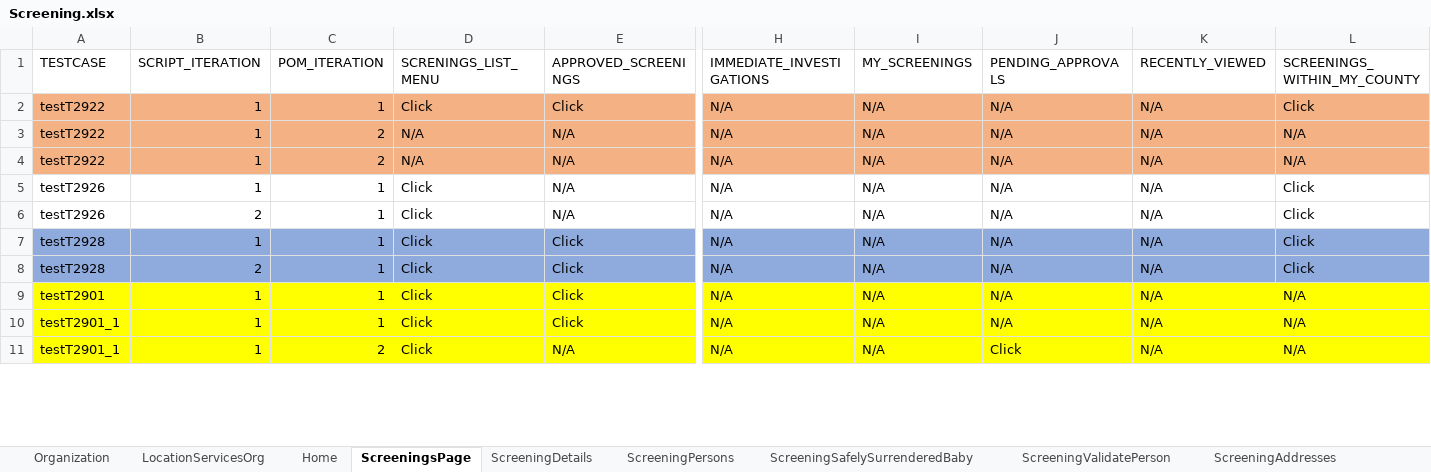
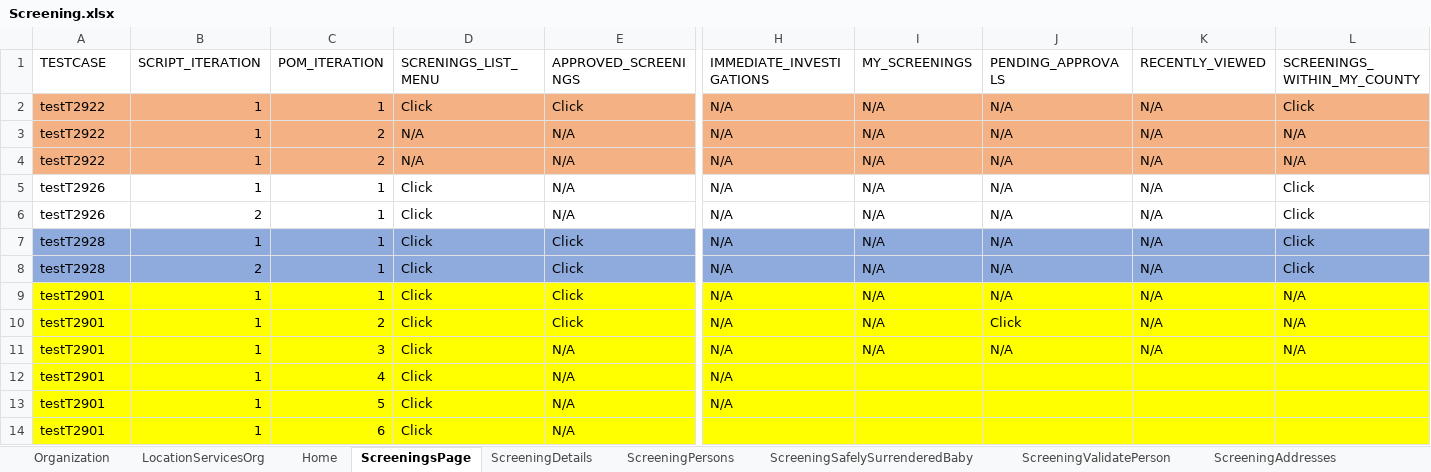
Before and after one commit to priya-singh4/POMExcelData, an Excel workbook: Screening.xlsx, sheet ScreeningsPage, drawn as a sheet; only a part is shown, gaps mark what is left out; values as stored, in another font and other column widths than the file's, no borders; removed rows and columns are numbered as before the commit, all else as after; rows hold the shown columns only; the diff covers the shown part only; the diff names each change by its address in the sheet, - before the commit and + after, or states it on an @@ line.

```diff
--- a/Screening.xlsx (sheet ScreeningsPage)
+++ b/Screening.xlsx (sheet ScreeningsPage)
-A10 (TESTCASE): testT2901_1
+A10 (TESTCASE): testT2901
-C10 (POM_ITERATION): 1
+C10 (POM_ITERATION): 2
-J10 (PENDING_APPROVALS): N/A
+J10 (PENDING_APPROVALS): Click
-row 11: testT2901_1 | 1 | 2 | Click | N/A | N/A | N/A | Click | N/A | N/A
+row 11: testT2901 | 1 | 3 | Click | N/A | N/A | N/A | N/A | N/A | N/A
+row 12: testT2901 | 1 | 4 | Click | N/A | N/A
+row 13: testT2901 | 1 | 5 | Click | N/A | N/A
+row 14: testT2901 | 1 | 6 | Click | N/A
```
Also changed, not shown: 4 added rows, 6 edited cells and cell formats elsewhere in this sheet, sheet ScreeningDetails, sheet Documents, sheet ScreeningValidatePerson, sheet ScreeningPersons, sheet Home, sheet ScreeningSupervisorReview, 10 more sheets, Folio.xlsx.
